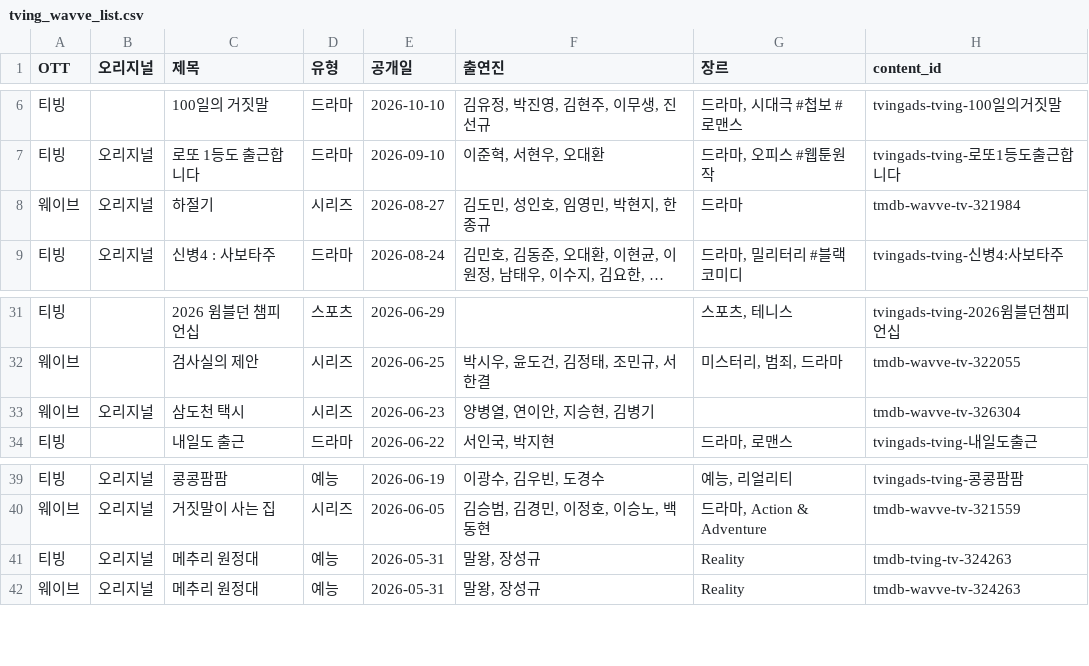
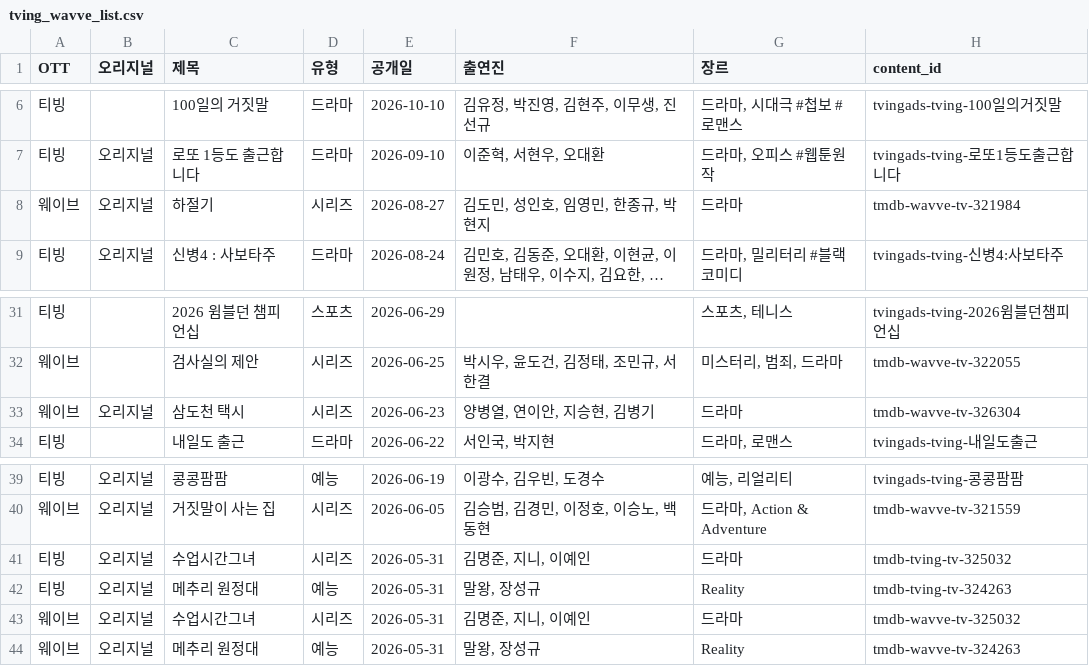
Before and after one commit to ktnasmedia/guide-portal, a CSV file: tving_wavve_list.csv, drawn as a sheet; only a part is shown, gaps mark what is left out; long unchanged cells end in …; the diff names each change by its address in the sheet, - before the commit and + after, or states it on an @@ line.

```diff
--- a/tving_wavve_list.csv
+++ b/tving_wavve_list.csv
-F8 (출연진): 김도민, 성인호, 임영민, 박현지, 한종규
+F8 (출연진): 김도민, 성인호, 임영민, 한종규, 박현지
-G33 (장르): (empty)
+G33 (장르): 드라마
+row 41: 티빙 | 오리지널 | 수업시간그녀 | 시리즈 | 2026-05-31 | 김명준, 지니, 이예인 | 드라마 | tmdb-tving-tv-325032
+row 43: 웨이브 | 오리지널 | 수업시간그녀 | 시리즈 | 2026-05-31 | 김명준, 지니, 이예인 | 드라마 | tmdb-wavve-tv-325032
```
Also changed, not shown: 3 other files.
